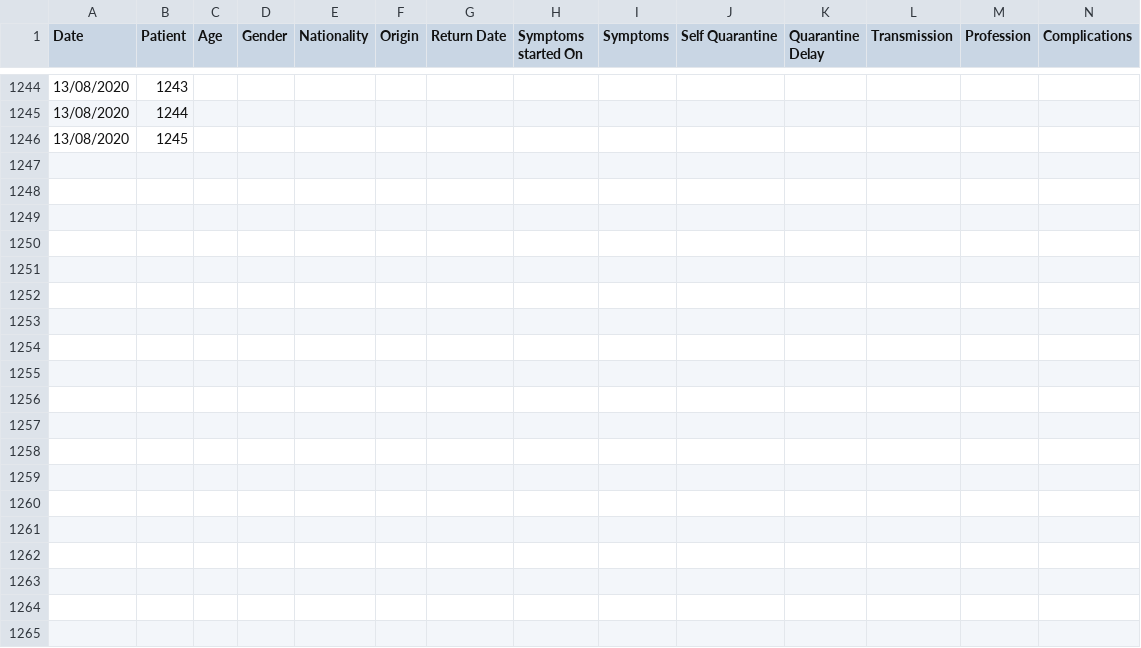
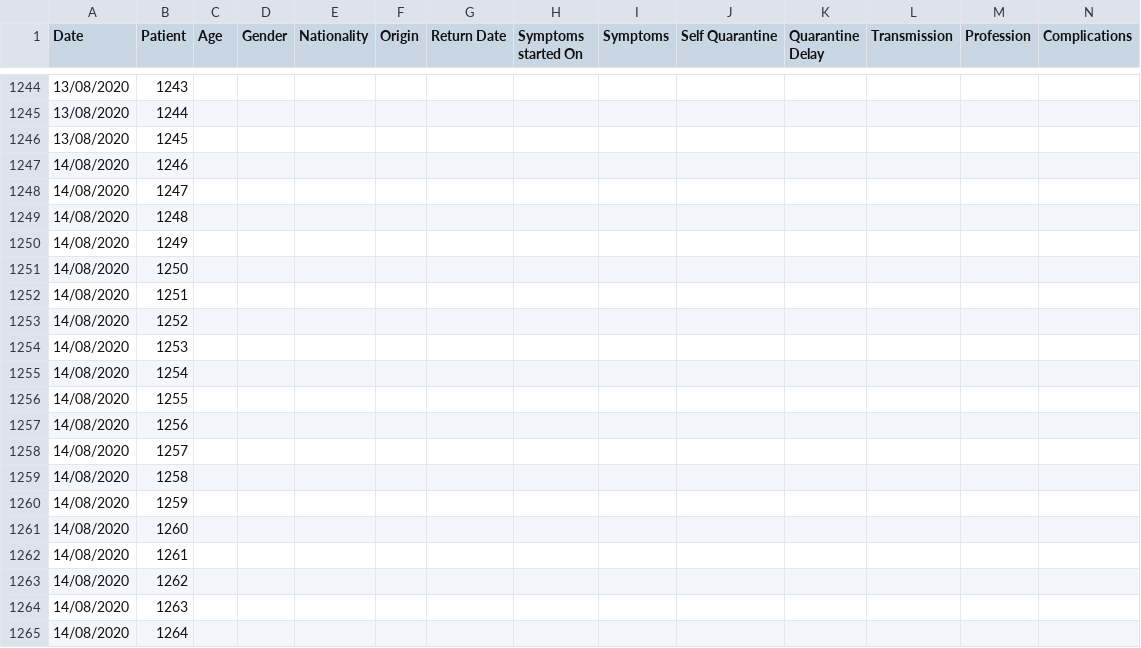
Before and after one commit to Lobeslab-Ltd/covid-19-MT, a CSV file: malta.csv, drawn as a sheet; only a part is shown, gaps mark what is left out; rows hold the shown columns only; the diff covers the shown part only; the diff names each change by its address in the sheet, - before the commit and + after, or states it on an @@ line.

Commit message:
14/08/2020 malta update

```diff
--- a/malta.csv
+++ b/malta.csv
+row 1247: 14/08/2020 | 1246
+row 1248: 14/08/2020 | 1247
+row 1249: 14/08/2020 | 1248
+row 1250: 14/08/2020 | 1249
+row 1251: 14/08/2020 | 1250
+row 1252: 14/08/2020 | 1251
+row 1253: 14/08/2020 | 1252
+row 1254: 14/08/2020 | 1253
+row 1255: 14/08/2020 | 1254
+row 1256: 14/08/2020 | 1255
+row 1257: 14/08/2020 | 1256
+row 1258: 14/08/2020 | 1257
+row 1259: 14/08/2020 | 1258
+row 1260: 14/08/2020 | 1259
+row 1261: 14/08/2020 | 1260
+row 1262: 14/08/2020 | 1261
+row 1263: 14/08/2020 | 1262
+row 1264: 14/08/2020 | 1263
+row 1265: 14/08/2020 | 1264
```
Also changed, not shown: 12 added rows elsewhere in this file.
